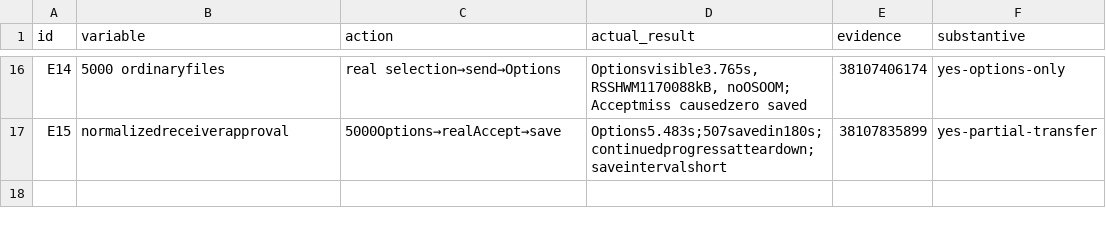
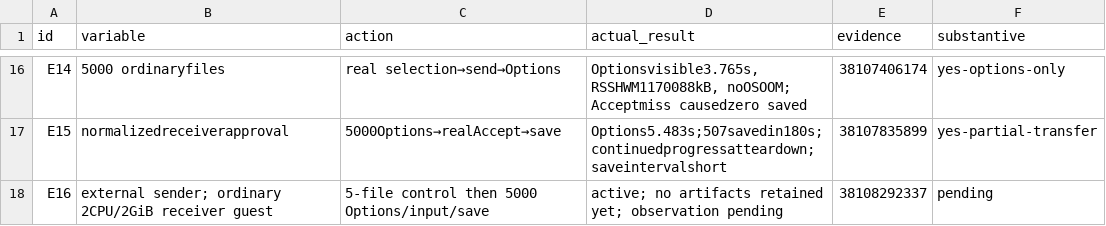
Before and after one commit to ShlomoCode/localsend, a TSV file: evidence/experiments.tsv, drawn as a sheet; only a part is shown, gaps mark what is left out; the diff names each change by its address in the sheet, - before the commit and + after, or states it on an @@ line.

Commit message:
chore: fit sparse guest disk guard to hosted runner

```diff
--- a/evidence/experiments.tsv
+++ b/evidence/experiments.tsv
+row 18: E16 | external sender; ordinary 2CPU/2GiB receiver guest | 5-file control then 5000 Options/input/save | active; no artifacts retained yet; observation pending | 38108292337 | pending
```
Also changed, not shown: 3 other files.
